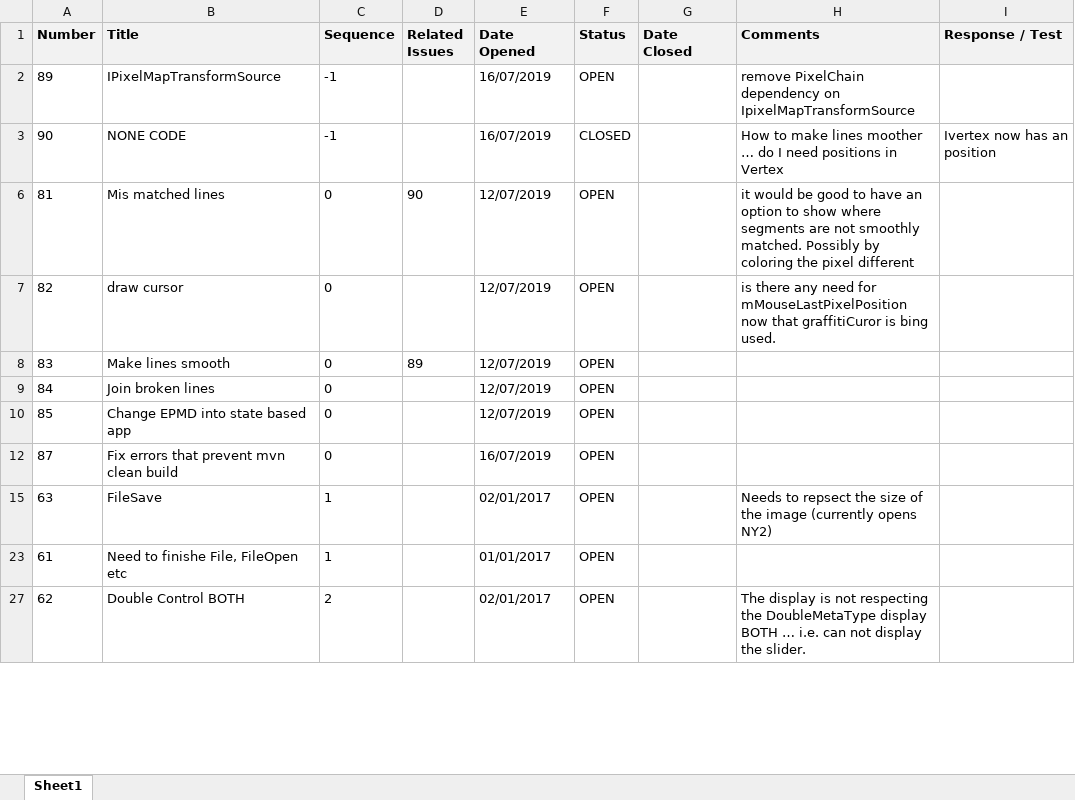
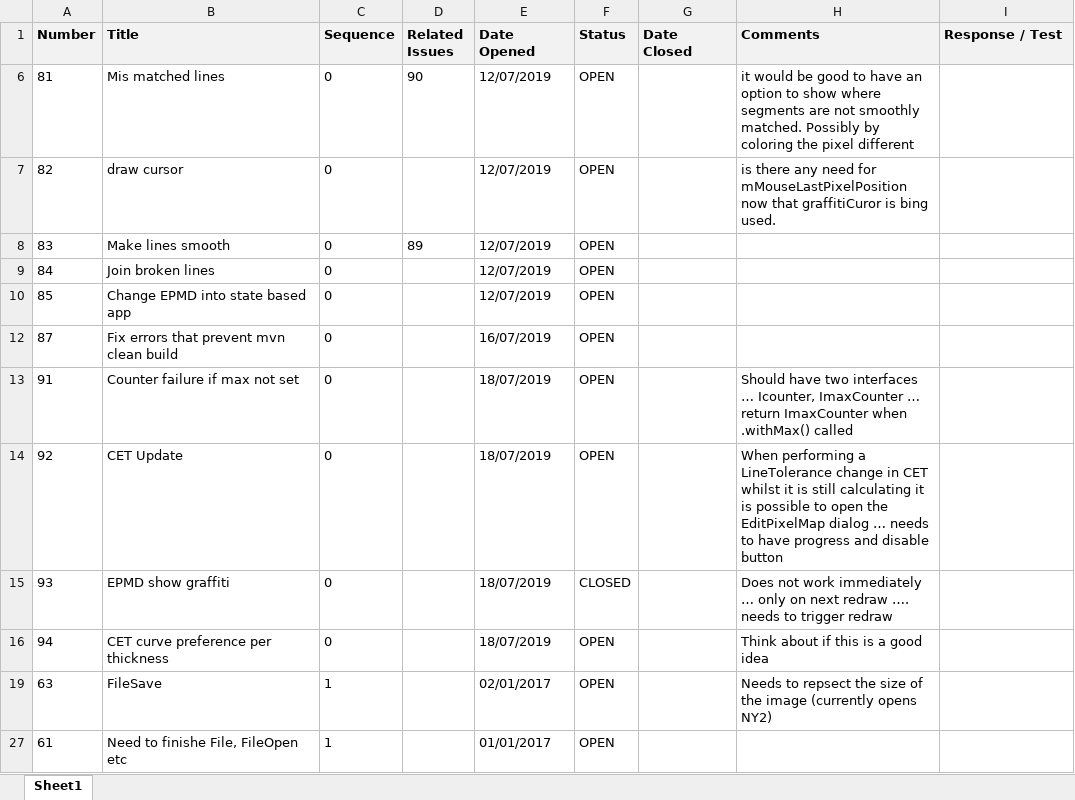
Before and after one commit to ownimage/TSE, an Excel workbook: IssuesLog.xlsx, sheet Sheet1, drawn as a sheet; only a part is shown; the shorter side is filled out with more unchanged rows; values as stored, in another font and other column widths than the file's, no borders; charts and pictures not drawn; removed rows and columns are numbered as before the commit, all else as after; the diff names each change by its address in the sheet, - before the commit and + after, or states it on an @@ line.

Commit message:
Issue-93 EPMD show graffiti broken

```diff
--- a/IssuesLog.xlsx (sheet Sheet1)
+++ b/IssuesLog.xlsx (sheet Sheet1)
-row 2: 89 | IPixelMapTransformSource | -1 |  | 16/07/2019 | OPEN |  | remove PixelChain dependency on IpixelMapTransformSource
-row 3: 90 | NONE CODE | -1 |  | 16/07/2019 | CLOSED |  | How to make lines moother … do I need positions in Vertex | Ivertex now has an position
+row 13: 91 | Counter failure if max not set | 0 |  | 18/07/2019 | OPEN |  | Should have two interfaces … Icounter, ImaxCounter … return ImaxCounter when .withMax() called
+row 14: 92 | CET Update | 0 |  | 18/07/2019 | OPEN |  | When performing a LineTolerance change in CET whilst it is still calculating it is possible to open the EditPixelMap dialog … needs to have progress and disable button
+row 15: 93 | EPMD show graffiti | 0 |  | 18/07/2019 | CLOSED |  | Does not work immediately … only on next redraw …. needs to trigger redraw
+row 16: 94 | CET curve preference per thickness | 0 |  | 18/07/2019 | OPEN |  | Think about if this is a good idea
```
Also changed, not shown: hidden cells, 3 other files.
